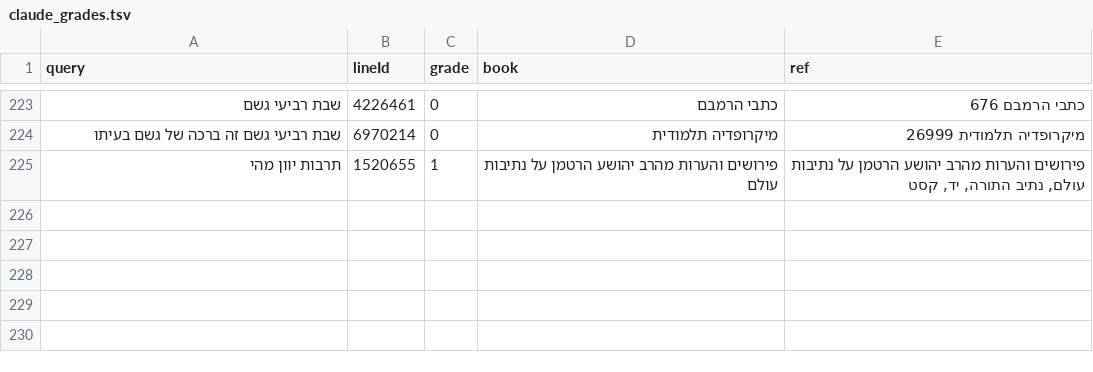
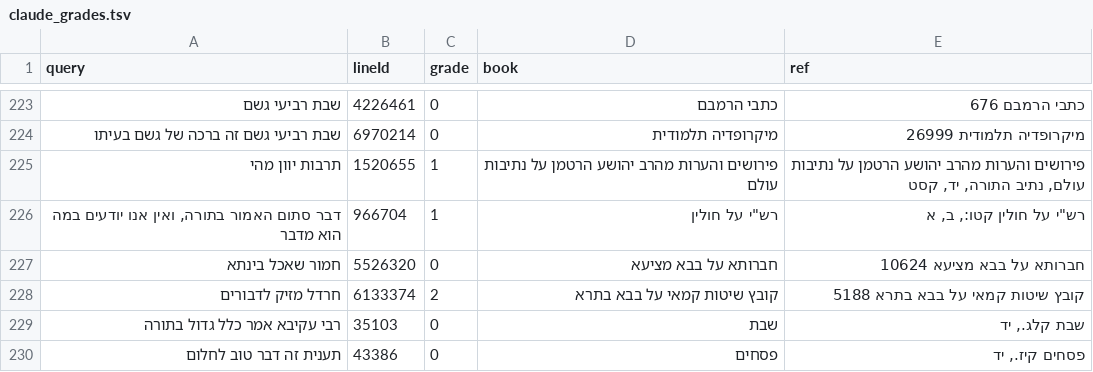
Before and after one commit to efrul/Pardes, a TSV file: docs/fusion-compare/claude_grades.tsv, drawn as a sheet; only a part is shown, gaps mark what is left out.

```diff
--- a/docs/fusion-compare/claude_grades.tsv
+++ b/docs/fusion-compare/claude_grades.tsv
@@ -225 +225,6 @@ query	lineId	grade	book	ref
 תרבות יוון מהי	1520655	1	פירושים והערות מהרב יהושע הרטמן על נתיבות עולם	פירושים והערות מהרב יהושע הרטמן על נתיבות עולם, נתיב התורה,  יד, קסט
+"דבר סתום האמור בתורה, ואין אנו יודעים במה הוא מדבר"	966704	1	רש"י על חולין	רש"י על חולין קטו:, ב, א
+חמור שאכל בינתא	5526320	0	חברותא על בבא מציעא	חברותא על בבא מציעא 10624
+חרדל מזיק לדבורים	6133374	2	קובץ שיטות קמאי על בבא בתרא	קובץ שיטות קמאי על בבא בתרא 5188
+רבי עקיבא אמר כלל גדול בתורה	35103	0	שבת	שבת קלג., יד
+תענית זה דבר טוב לחלום	43386	0	פסחים	פסחים קיז., יד
```
Also changed, not shown: 12 other files.
